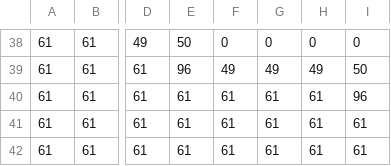
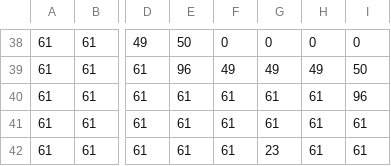
Before and after one commit to Thodorhs/Zelda_II, a CSV file: CS454/CS454/UnitTests/UnitTest2/UnitTest2Media/map1_Kachelebene 1.csv, drawn as a sheet; only a part is shown, gaps mark what is left out; the diff names each change by its address in the sheet, - before the commit and + after, or states it on an @@ line.

```diff
--- a/CS454/CS454/UnitTests/UnitTest2/UnitTest2Media/map1_Kachelebene 1.csv
+++ b/CS454/CS454/UnitTests/UnitTest2/UnitTest2Media/map1_Kachelebene 1.csv
-G42: 61
+G42: 23
```
Also changed, not shown: 2 other files.
